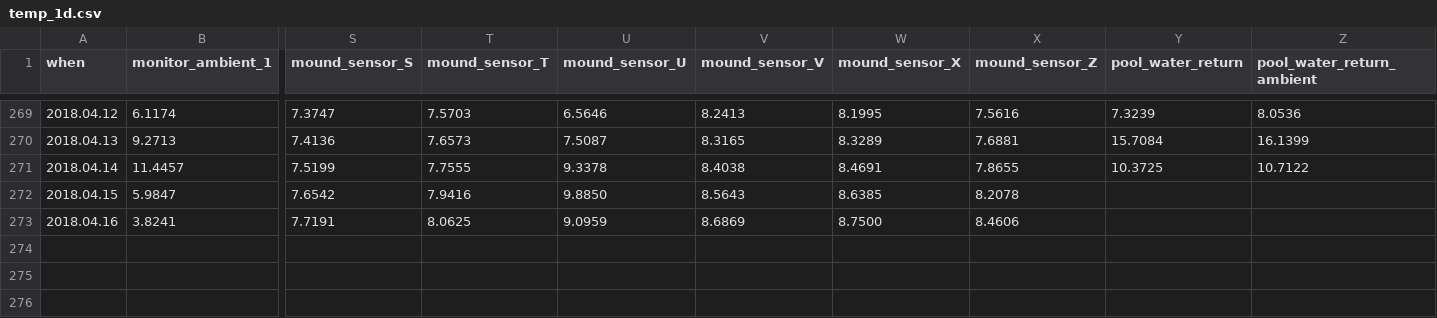
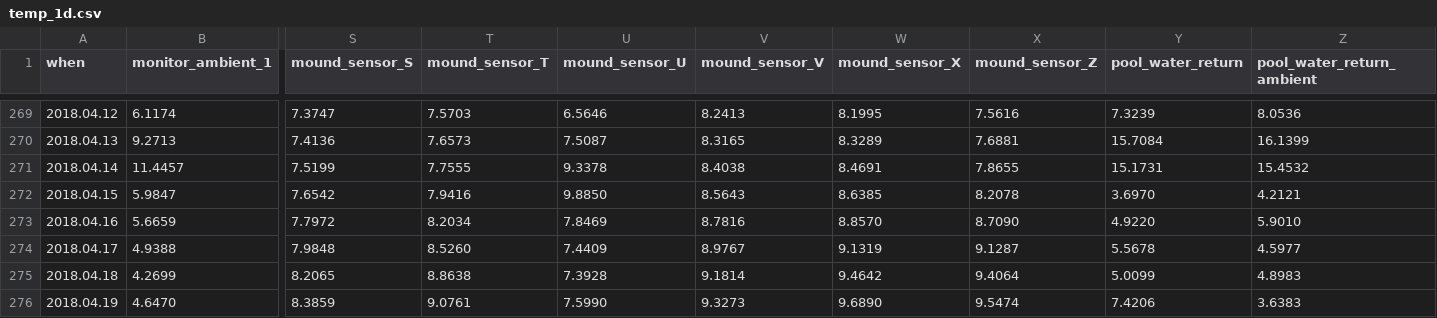
Before and after one commit to pgcrumley/MoundController, a CSV file: Data/temp_1d.csv, drawn as a sheet; only a part is shown, gaps mark what is left out; removed rows and columns are numbered as before the commit, all else as after; rows hold the shown columns only; the diff names each change by its address in the sheet, - before the commit and + after, or states it on an @@ line.

Commit message:
update data

```diff
--- a/Data/temp_1d.csv
+++ b/Data/temp_1d.csv
-Y271 (pool_water_return): 10.3725
+Y271 (pool_water_return): 15.1731
-Z271 (pool_water_return_ambient): 10.7122
+Z271 (pool_water_return_ambient): 15.4532
-Y272 (pool_water_return): (empty)
+Y272 (pool_water_return): 3.6970
-Z272 (pool_water_return_ambient): (empty)
+Z272 (pool_water_return_ambient): 4.2121
-row 273: 2018.04.16 | 3.8241 | 7.7191 | 8.0625 | 9.0959 | 8.6869 | 8.7500 | 8.4606
+row 273: 2018.04.16 | 5.6659 | 7.7972 | 8.2034 | 7.8469 | 8.7816 | 8.8570 | 8.7090 | 4.9220 | 5.9010
+row 274: 2018.04.17 | 4.9388 | 7.9848 | 8.5260 | 7.4409 | 8.9767 | 9.1319 | 9.1287 | 5.5678 | 4.5977
+row 275: 2018.04.18 | 4.2699 | 8.2065 | 8.8638 | 7.3928 | 9.1814 | 9.4642 | 9.4064 | 5.0099 | 4.8983
+row 276: 2018.04.19 | 4.6470 | 8.3859 | 9.0761 | 7.5990 | 9.3273 | 9.6890 | 9.5474 | 7.4206 | 3.6383
```
Also changed, not shown: 3 other files.
